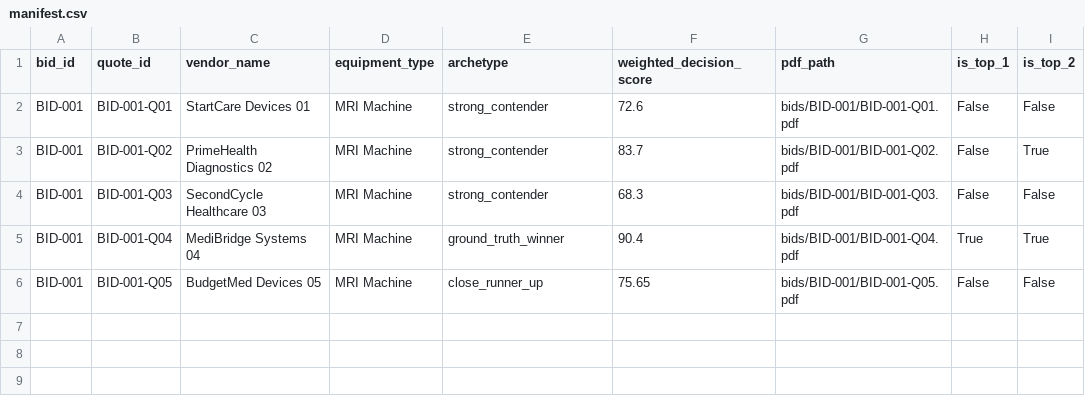
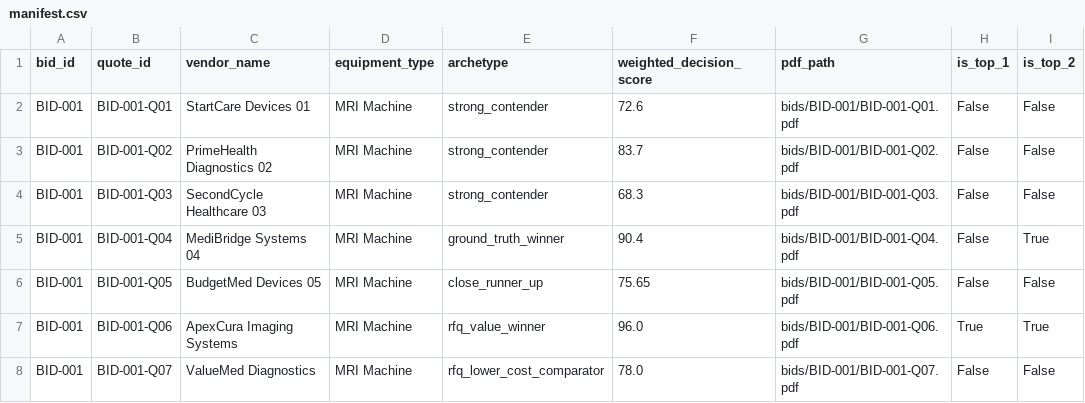
Before and after one commit to chinmaey/premortom-ai, a CSV file: files/input/samples/manifest.csv, drawn as a sheet.

```diff
--- a/files/input/samples/manifest.csv
+++ b/files/input/samples/manifest.csv
@@ -2,5 +2,7 @@ bid_id,quote_id,vendor_name,equipment_type,archetype,weighted_decision_score,pdf
 BID-001,BID-001-Q01,StartCare Devices 01,MRI Machine,strong_contender,72.6,bids/BID-001/BID-001-Q01.pdf,False,False
-BID-001,BID-001-Q02,PrimeHealth Diagnostics 02,MRI Machine,strong_contender,83.7,bids/BID-001/BID-001-Q02.pdf,False,True
+BID-001,BID-001-Q02,PrimeHealth Diagnostics 02,MRI Machine,strong_contender,83.7,bids/BID-001/BID-001-Q02.pdf,False,False
 BID-001,BID-001-Q03,SecondCycle Healthcare 03,MRI Machine,strong_contender,68.3,bids/BID-001/BID-001-Q03.pdf,False,False
-BID-001,BID-001-Q04,MediBridge Systems 04,MRI Machine,ground_truth_winner,90.4,bids/BID-001/BID-001-Q04.pdf,True,True
+BID-001,BID-001-Q04,MediBridge Systems 04,MRI Machine,ground_truth_winner,90.4,bids/BID-001/BID-001-Q04.pdf,False,True
 BID-001,BID-001-Q05,BudgetMed Devices 05,MRI Machine,close_runner_up,75.65,bids/BID-001/BID-001-Q05.pdf,False,False
+BID-001,BID-001-Q06,ApexCura Imaging Systems,MRI Machine,rfq_value_winner,96.0,bids/BID-001/BID-001-Q06.pdf,True,True
+BID-001,BID-001-Q07,ValueMed Diagnostics,MRI Machine,rfq_lower_cost_comparator,78.0,bids/BID-001/BID-001-Q07.pdf,False,False
```
Also changed, not shown: files/input/samples/bids_database.csv, files/input/samples/coverage.csv, 16 other files.
